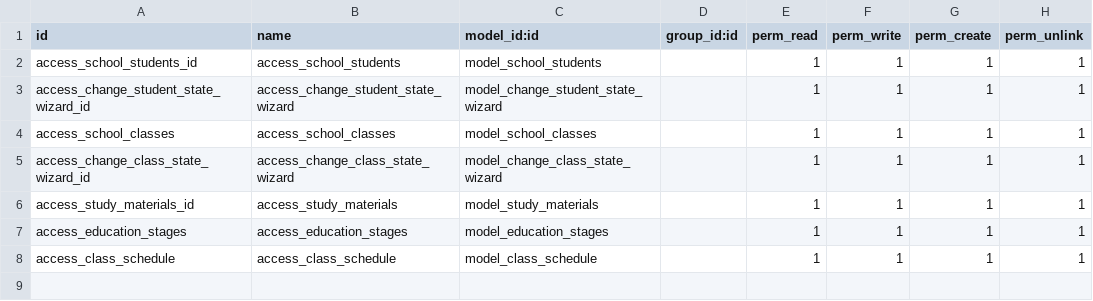
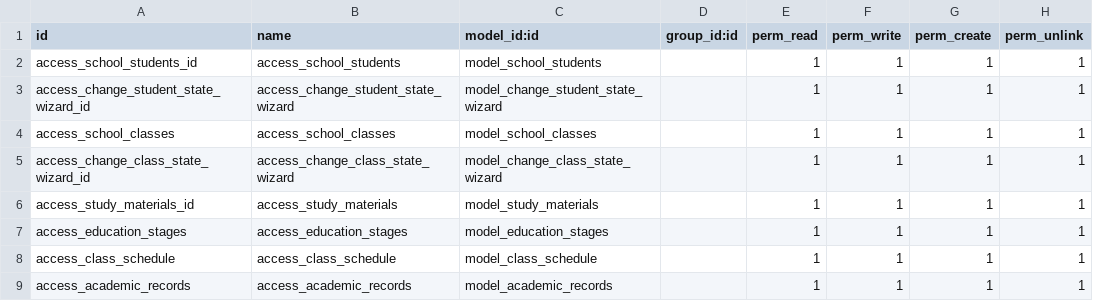
Before and after one commit to alihu999/school_ms-project, a CSV file: school_ms/security/ir.model.access.csv, drawn as a sheet; the diff names each change by its address in the sheet, - before the commit and + after, or states it on an @@ line.

```diff
--- a/school_ms/security/ir.model.access.csv
+++ b/school_ms/security/ir.model.access.csv
+row 9: access_academic_records | access_academic_records | model_academic_records |  | 1 | 1 | 1 | 1
```
Also changed, not shown: 9 other files.
